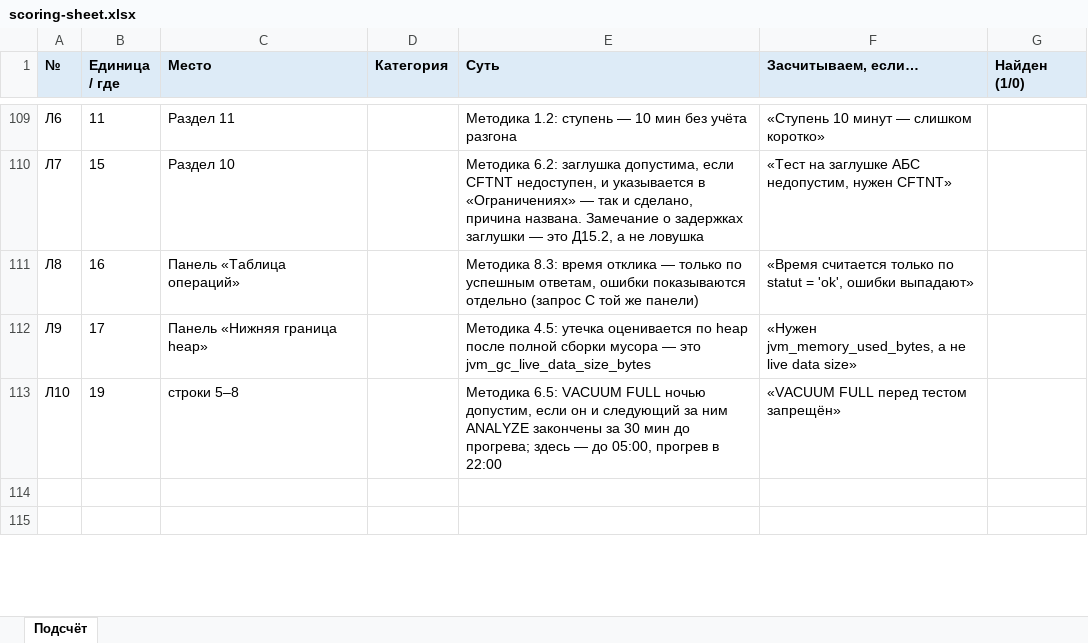
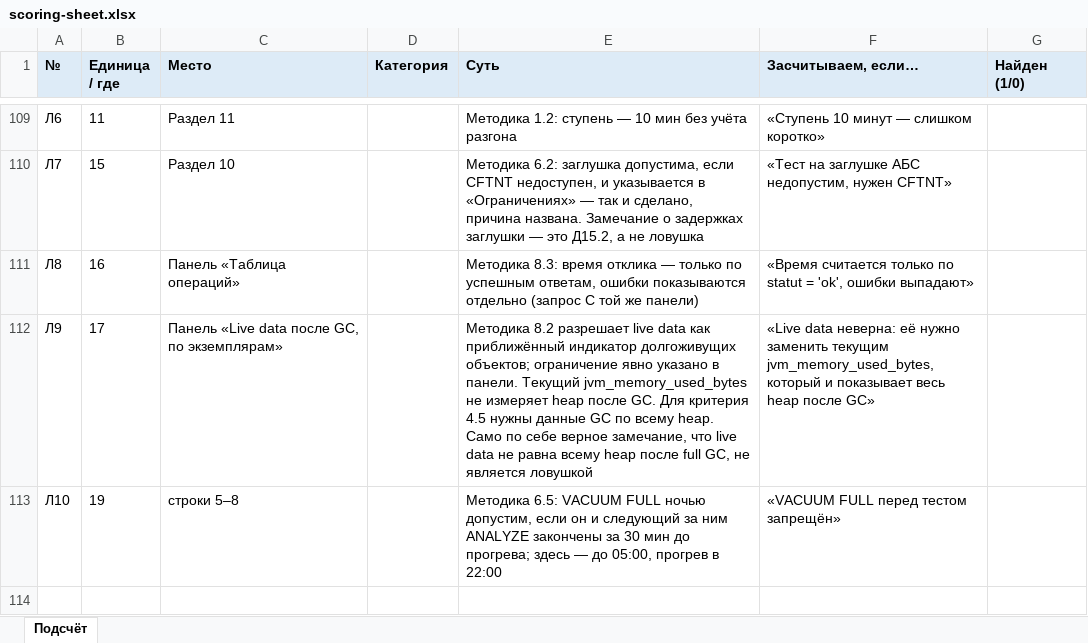
Before and after one commit to paulrainy/best-qa-contest, an Excel workbook: review-tasks/1c-load-review/jury/scoring-sheet.xlsx, sheet Подсчёт, drawn as a sheet; only a part is shown, gaps mark what is left out; the shorter side is filled out with more unchanged rows; values as stored, in another font and other column widths than the file's, no borders; the diff names each change by its address in the sheet, - before the commit and + after, or states it on an @@ line.

Commit message:
fix(1c): уточнить p95 и индикатор памяти на дашбордах

```diff
--- a/review-tasks/1c-load-review/jury/scoring-sheet.xlsx (sheet Подсчёт)
+++ b/review-tasks/1c-load-review/jury/scoring-sheet.xlsx (sheet Подсчёт)
-C112 (Место): Панель «Нижняя граница heap»
+C112 (Место): Панель «Live data после GC, по экземплярам»
-E112 (Суть): Методика 4.5: утечка оценивается по heap после полной сборки мусора — это jvm_gc_live_data_size_bytes
+E112 (Суть): Методика 8.2 разрешает live data как приближённый индикатор долгоживущих объектов; ограничение явно указано в панели. Текущий jvm_memory_used_bytes не измеряет heap после GC. Для критерия 4.5 нужны данные GC по всему heap. Само по себе верное замечание, что live data не равна всему heap после full GC, не является ловушкой
-F112 (Засчитываем, если…): «Нужен jvm_memory_used_bytes, а не live data size»
+F112 (Засчитываем, если…): «Live data неверна: её нужно заменить текущим jvm_memory_used_bytes, который и показывает весь heap после GC»
```
Also changed, not shown: review-tasks/1c-load-review/participant/answer-template.xlsx, 17 other files.
